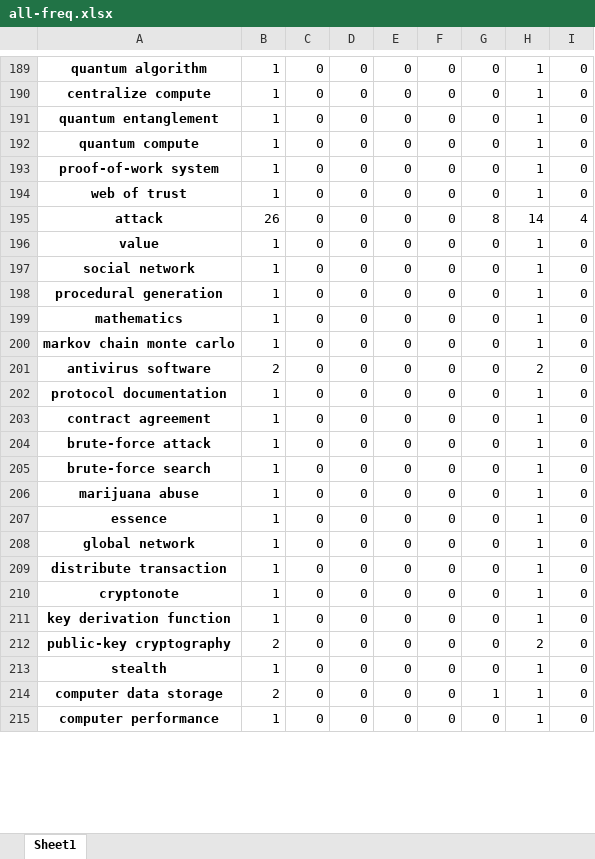
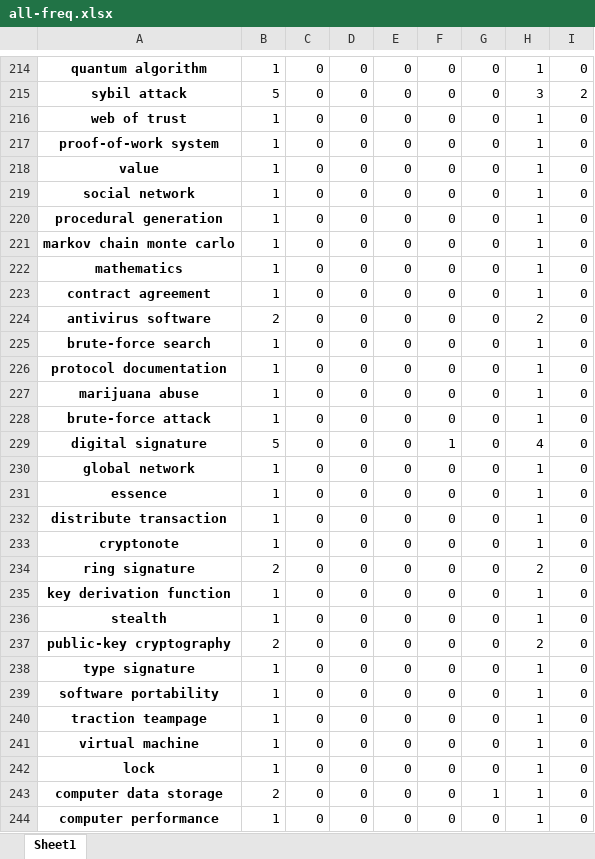
Before and after one commit to freekatz/blockchain-survey, an Excel workbook: src/output/4-analyzer/all-freq.xlsx, sheet Sheet1, drawn as a sheet; only a part is shown, gaps mark what is left out; values as stored, in another font and other column widths than the file's, no borders; removed rows and columns are numbered as before the commit, all else as after; the diff covers the shown part only; the diff names each change by its address in the sheet, - before the commit and + after, or states it on an @@ line.

```diff
--- a/src/output/4-analyzer/all-freq.xlsx (sheet Sheet1)
+++ b/src/output/4-analyzer/all-freq.xlsx (sheet Sheet1)
-A215: centralize compute
+A215: sybil attack
-B215: 1
+B215: 5
-H215: 1
+H215: 3
-I215: 0
+I215: 2
@@ row 191 moved to row 212: quantum entanglement @@
@@ row 192 moved to row 211: quantum compute @@
@@ row 194 moved to row 216: web of trust @@
-row 195: attack | 26 | 0 | 0 | 0 | 0 | 8 | 14 | 4
@@ row 200 moved to row 221: markov chain monte carlo @@
@@ row 203 moved to row 223: contract agreement @@
@@ row 205 moved to row 225: brute-force search @@
+row 227: marijuana abuse | 1 | 0 | 0 | 0 | 0 | 0 | 1 | 0
-A229: marijuana abuse
+A229: digital signature
-B229: 1
+B229: 5
-F229: 0
+F229: 1
-H229: 1
+H229: 4
@@ row 208 moved to row 230: global network @@
+row 234: ring signature | 2 | 0 | 0 | 0 | 0 | 0 | 2 | 0
+row 236: stealth | 1 | 0 | 0 | 0 | 0 | 0 | 1 | 0
-A238: stealth
+A238: type signature
@@ row 217 moved to row 239: software portability @@
@@ row 219 moved to row 240: traction teampage @@
@@ row 216 moved to row 241: virtual machine @@
@@ row 218 moved to row 242: lock @@
```
Also changed, not shown: 87 added rows, 12 removed rows, 204 moved rows and 56 edited cells elsewhere in this sheet, src/output/2-preprocess/all-preprocessed.xlsx, src/output/3-filter/auto/all-filtered.xlsx, 28 other files.
